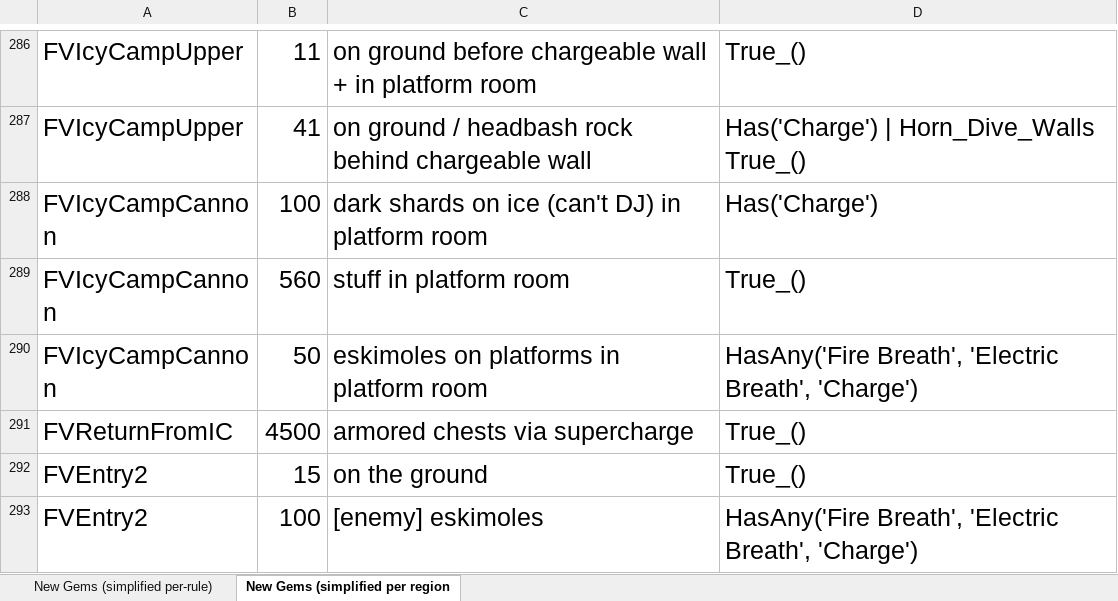
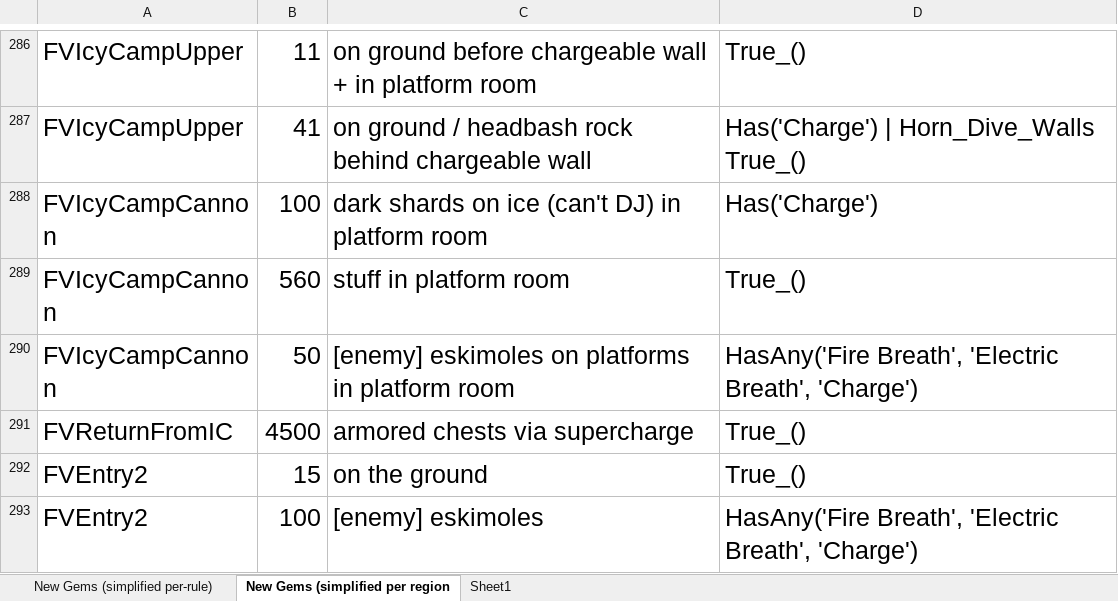
Before and after one commit to PhoenixAki/PhoenixAP, an Excel workbook: worlds/spyro_aht/setup/Gem Research.xlsx, sheet New Gems (simplified per region, drawn as a sheet; only a part is shown, gaps mark what is left out; values as stored, in another font and other column widths than the file's, no borders; the diff names each change by its address in the sheet, - before the commit and + after, or states it on an @@ line.

Commit message:
Gem Event + Logic Typos, UT Tweaks - One gem event accidentally got miscategorized as not an enemy bundle when it was, which messed up calculations. - Added things to apply_slot_data just to be safe, after seeing some UT fuzz hook failures while investigating the above. Not sure it's needed, but no harm in doing it. - A few parts of AHTWorld and dolphin_client had typos for option keys that were changed last commit (checking for on instead of On, for example)

```diff
--- a/worlds/spyro_aht/setup/Gem Research.xlsx (sheet New Gems (simplified per region)
+++ b/worlds/spyro_aht/setup/Gem Research.xlsx (sheet New Gems (simplified per region)
+sheet tab: Sheet1
-C290: eskimoles on platforms in platform room
+C290: [enemy] eskimoles on platforms in platform room
```
Also changed, not shown: sheet New Gems (simplified per-rule), 7 other files.
